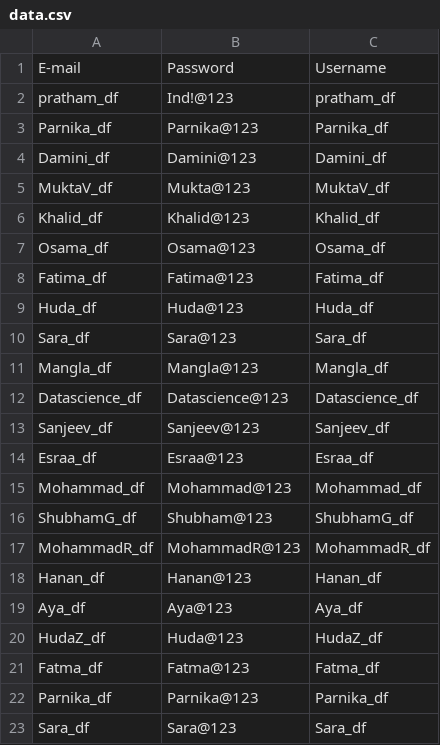
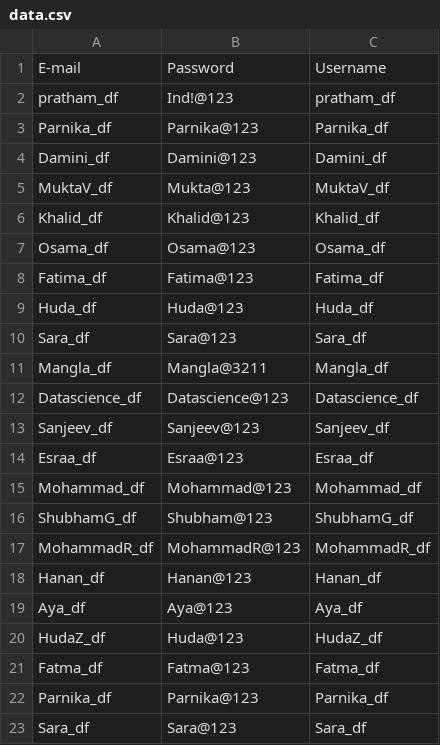
Before and after one commit to DataScienceDFG/Login, a CSV file: data.csv, drawn as a sheet.

Commit message:
Update data.csv

```diff
--- a/data.csv
+++ b/data.csv
@@ -10,3 +10,3 @@ Huda_df,Huda@123,Huda_df
 Sara_df,Sara@123,Sara_df
-Mangla_df,Mangla@123,Mangla_df
+Mangla_df,Mangla@3211,Mangla_df
 Datascience_df,Datascience@123,Datascience_df
```
